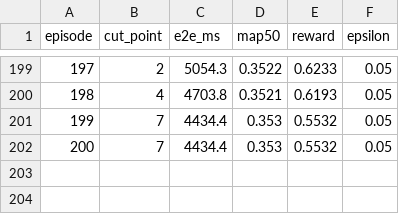
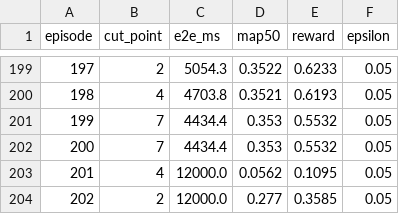
Before and after one commit to quanganh0364896582-gif/CPCDRL, a CSV file: training_log_DEVICE_2.csv, drawn as a sheet; only a part is shown, gaps mark what is left out.

```diff
--- a/training_log_DEVICE_2.csv
+++ b/training_log_DEVICE_2.csv
@@ -202 +202,3 @@ episode,cut_point,e2e_ms,map50,reward,epsilon
 200,7,4434.4,0.353,0.5532,0.05
+201,4,12000.0,0.0562,0.1095,0.05
+202,2,12000.0,0.277,0.3585,0.05
```
Also changed, not shown: metrics_pivoted.csv, training_log_DEVICE_4.csv, 13 other files.
